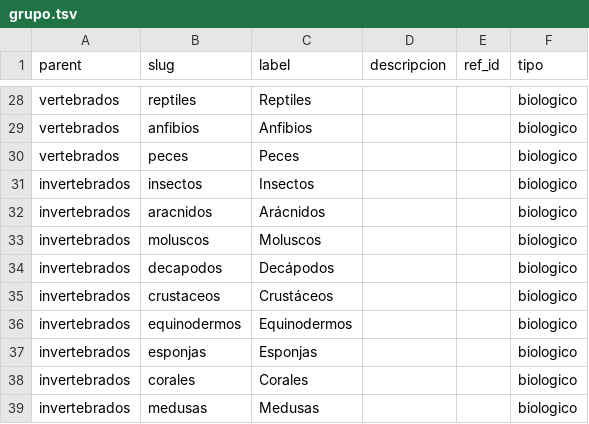
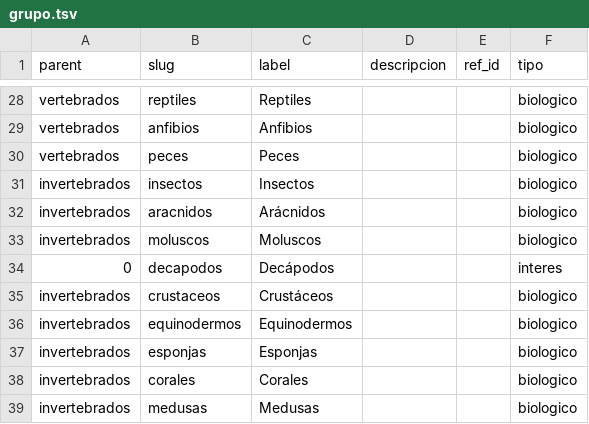
Before and after one commit to datasketch/sibdata, a TSV file: data-raw/db-cifras-sib/grupo.tsv, drawn as a sheet; only a part is shown, gaps mark what is left out.

```diff
--- a/data-raw/db-cifras-sib/grupo.tsv
+++ b/data-raw/db-cifras-sib/grupo.tsv
@@ -33,3 +33,3 @@ invertebrados	aracnidos	Arácnidos			biologico
 invertebrados	moluscos	Moluscos			biologico
-invertebrados	decapodos	Decápodos			biologico
+0	decapodos	Decápodos			interes
 invertebrados	crustaceos	Crustáceos			biologico
```
Also changed, not shown: data-raw/db-cifras-sib/dato_relevante.tsv, data-raw/db-cifras-sib/estimada.tsv, 41 other files.
